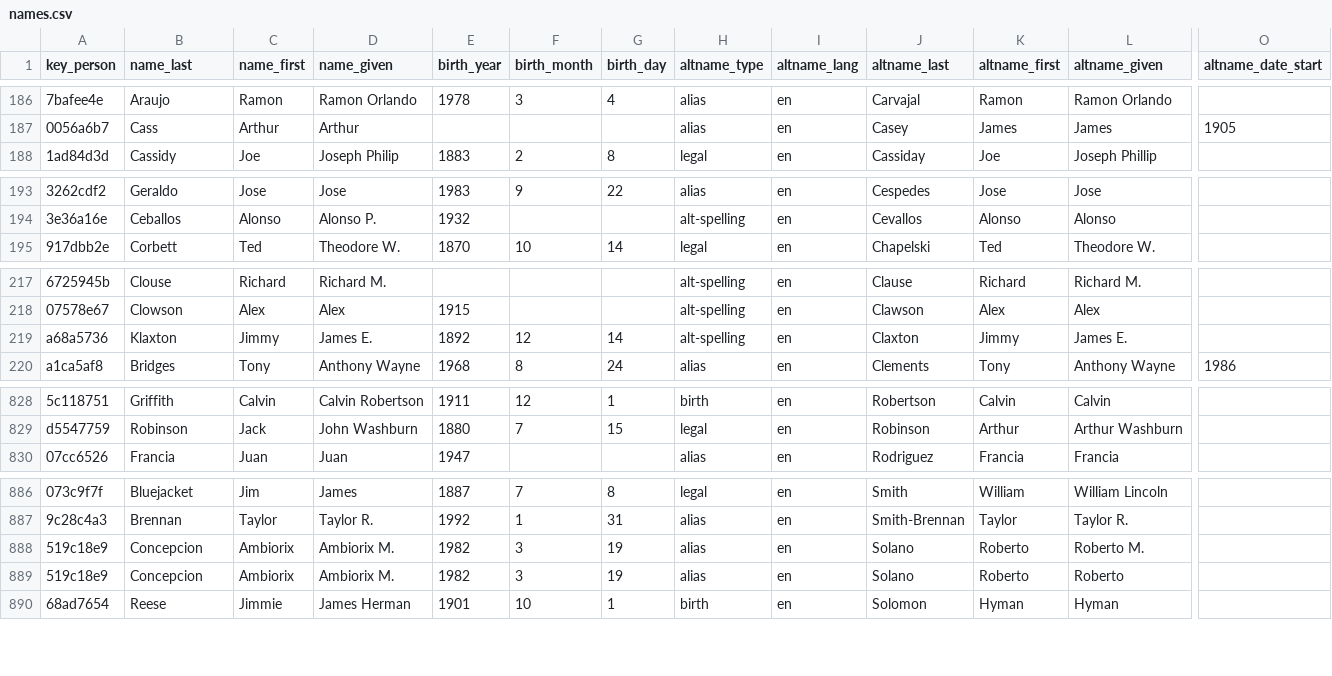
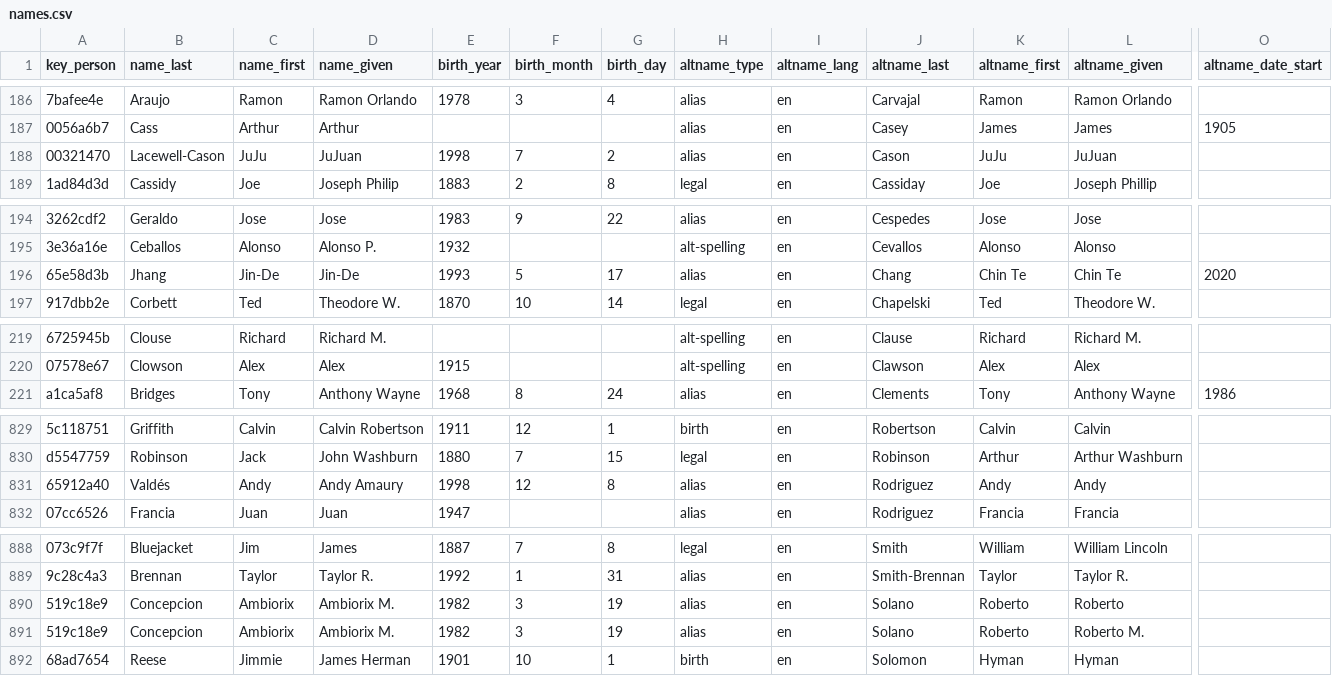
Before and after one commit to chadwickbureau/register, a CSV file: data/names.csv, drawn as a sheet; only a part is shown, gaps mark what is left out; removed rows and columns are numbered as before the commit, all else as after; rows hold the shown columns only; the diff names each change by its address in the sheet, - before the commit and + after, or states it on an @@ line.

Commit message:
Update people and names as of 2021-07-25.

```diff
--- a/data/names.csv
+++ b/data/names.csv
+row 188: 00321470 | Lacewell-Cason | JuJu | JuJuan | 1998 | 7 | 2 | alias | en | Cason | JuJu | JuJuan
+row 196: 65e58d3b | Jhang | Jin-De | Jin-De | 1993 | 5 | 17 | alias | en | Chang | Chin Te | Chin Te | 2020
-row 219: a68a5736 | Klaxton | Jimmy | James E. | 1892 | 12 | 14 | alt-spelling | en | Claxton | Jimmy | James E.
+row 831: 65912a40 | Valdés | Andy | Andy Amaury | 1998 | 12 | 8 | alias | en | Rodriguez | Andy | Andy
@@ row 889 moved to row 890: 519c18e9 @@
```
